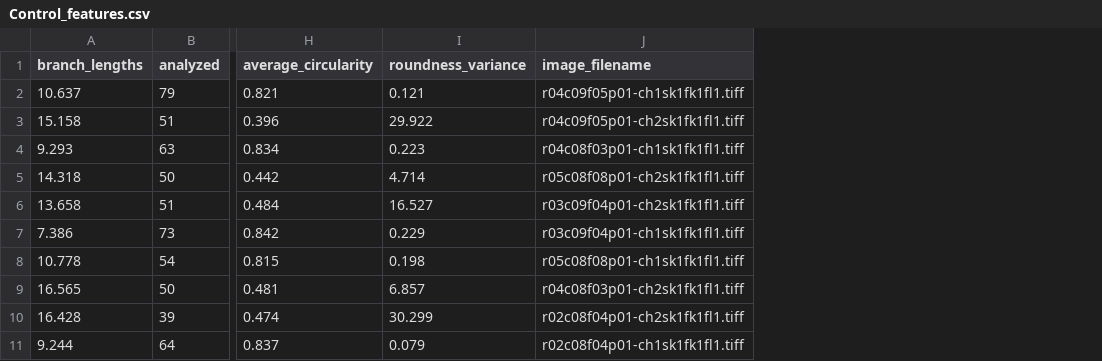
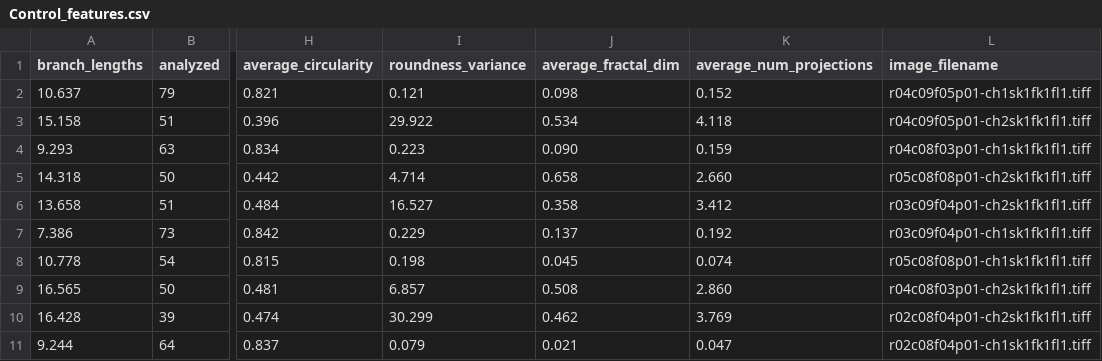
Before and after one commit to raflll/astrocytes, a CSV file: extracted_features/Control_features.csv, drawn as a sheet; only a part is shown, gaps mark what is left out; the diff names each change by its address in the sheet, - before the commit and + after, or states it on an @@ line.

Commit message:
bug squash, Nikhita fractal dim and num proj added

```diff
--- a/extracted_features/Control_features.csv
+++ b/extracted_features/Control_features.csv
+column J (average_fractal_dim), rows 2-11: 0.098 | 0.534 | 0.090 | 0.658 | 0.358 | 0.137 | 0.045 | 0.508 | 0.462 | 0.021
+column K (average_num_projections), rows 2-11: 0.152 | 4.118 | 0.159 | 2.660 | 3.412 | 0.192 | 0.074 | 2.860 | 3.769 | 0.047
```
Also changed, not shown: extracted_features/Phenotype 1_features.csv, extracted_features/Phenotype 2_features.csv, 6 other files.
